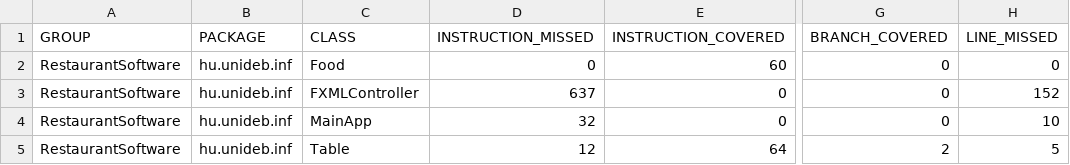
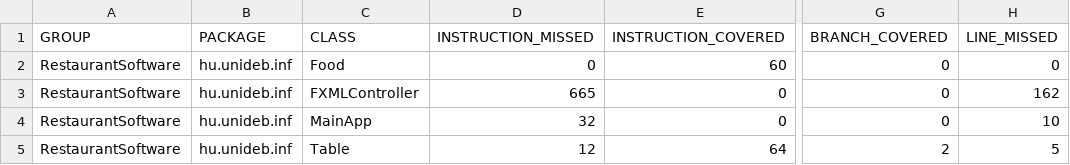
Before and after one commit to zolee09/RestaurantSoftware, a CSV file: RestaurantSoftware/target/site/jacoco/jacoco.csv, drawn as a sheet; only a part is shown, gaps mark what is left out; the diff names each change by its address in the sheet, - before the commit and + after, or states it on an @@ line.

```diff
--- a/RestaurantSoftware/target/site/jacoco/jacoco.csv
+++ b/RestaurantSoftware/target/site/jacoco/jacoco.csv
-D3 (INSTRUCTION_MISSED): 637
+D3 (INSTRUCTION_MISSED): 665
-H3 (LINE_MISSED): 152
+H3 (LINE_MISSED): 162
```
Also changed, not shown: 18 other files.
